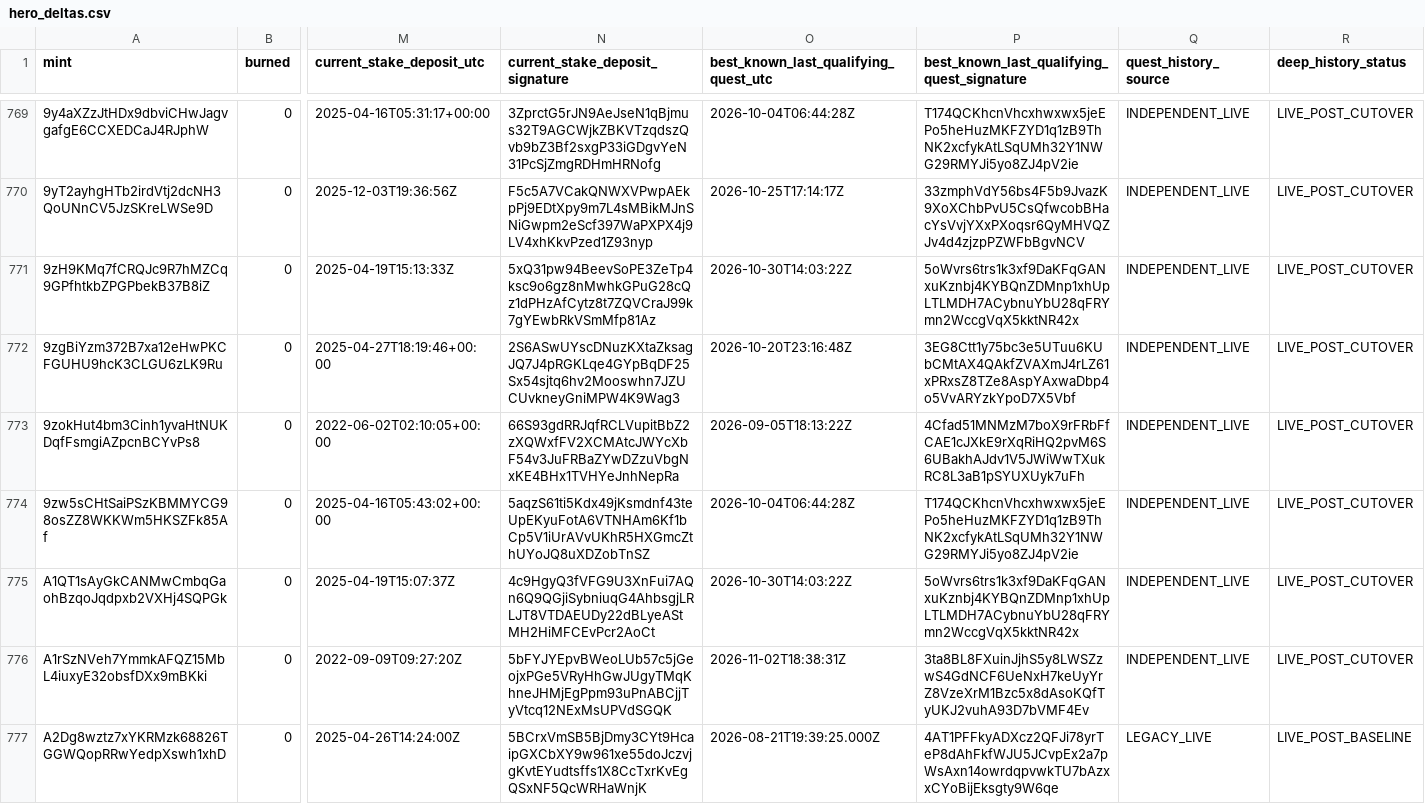
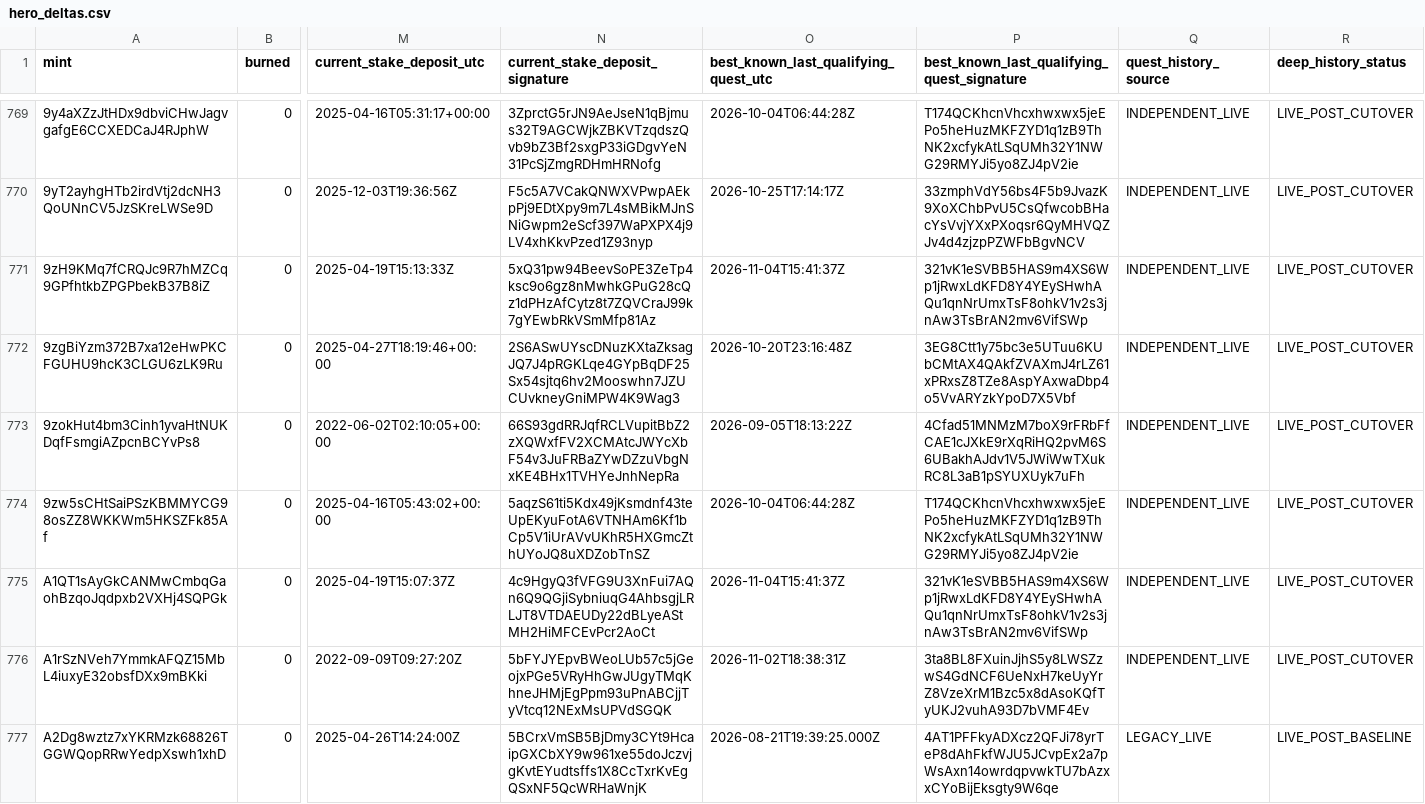
Before and after one commit to cjohnsongh/guild-saga-analytics, a CSV file: data/state/hero_deltas.csv, drawn as a sheet; only a part is shown, gaps mark what is left out; the diff covers the shown part only; the diff names each change by its address in the sheet, - before the commit and + after, or states it on an @@ line.

```diff
--- a/data/state/hero_deltas.csv
+++ b/data/state/hero_deltas.csv
-O771: 2026-10-30T14:03:22Z
+O771: 2026-11-04T15:41:37Z
-P771: 5oWvrs6trs1k3xf9DaKFqGANxuKznbj4KYBQnZDMnp1xhUpLTLMDH7ACybnuYbU28qFRYmn2WccgVqX5kktNR42x
+P771: 321vK1eSVBB5HAS9m4XS6Wp1jRwxLdKFD8Y4YEySHwhAQu1qnNrUmxTsF8ohkV1v2s3jnAw3TsBrAN2mv6VifSWp
-O775: 2026-10-30T14:03:22Z
+O775: 2026-11-04T15:41:37Z
-P775: 5oWvrs6trs1k3xf9DaKFqGANxuKznbj4KYBQnZDMnp1xhUpLTLMDH7ACybnuYbU28qFRYmn2WccgVqX5kktNR42x
+P775: 321vK1eSVBB5HAS9m4XS6Wp1jRwxLdKFD8Y4YEySHwhAQu1qnNrUmxTsF8ohkV1v2s3jnAw3TsBrAN2mv6VifSWp
```
Also changed, not shown: 158 edited cells elsewhere in this file, 8 other files.
